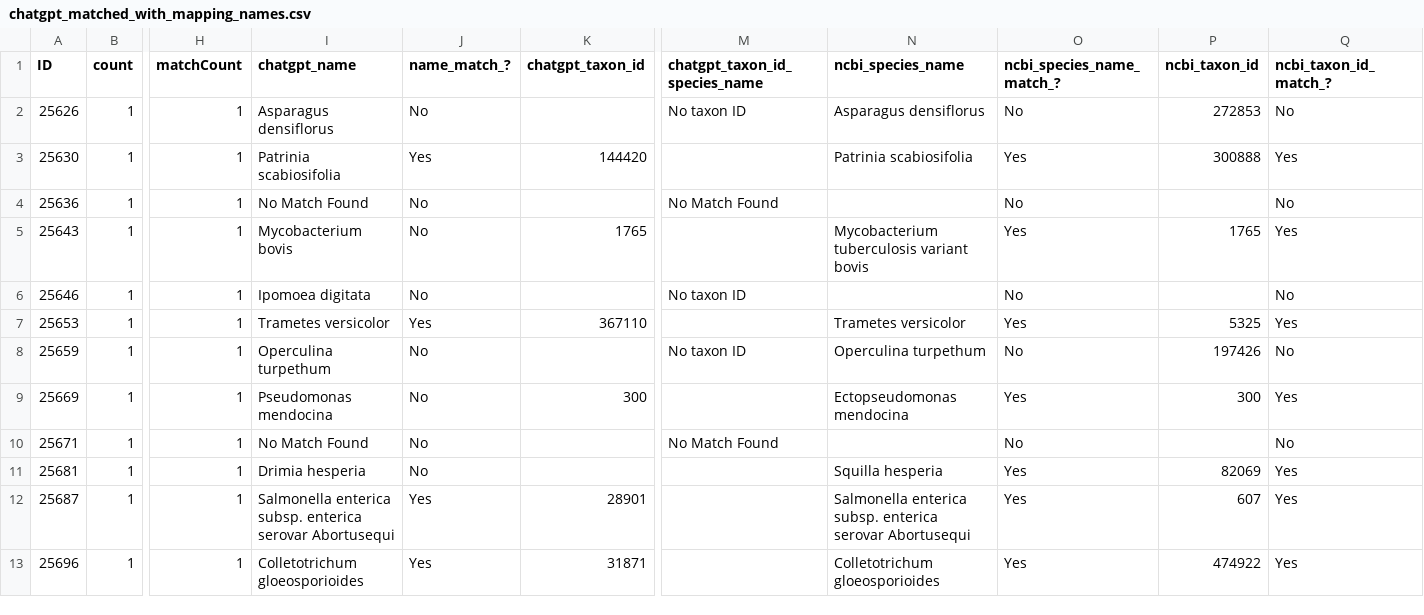
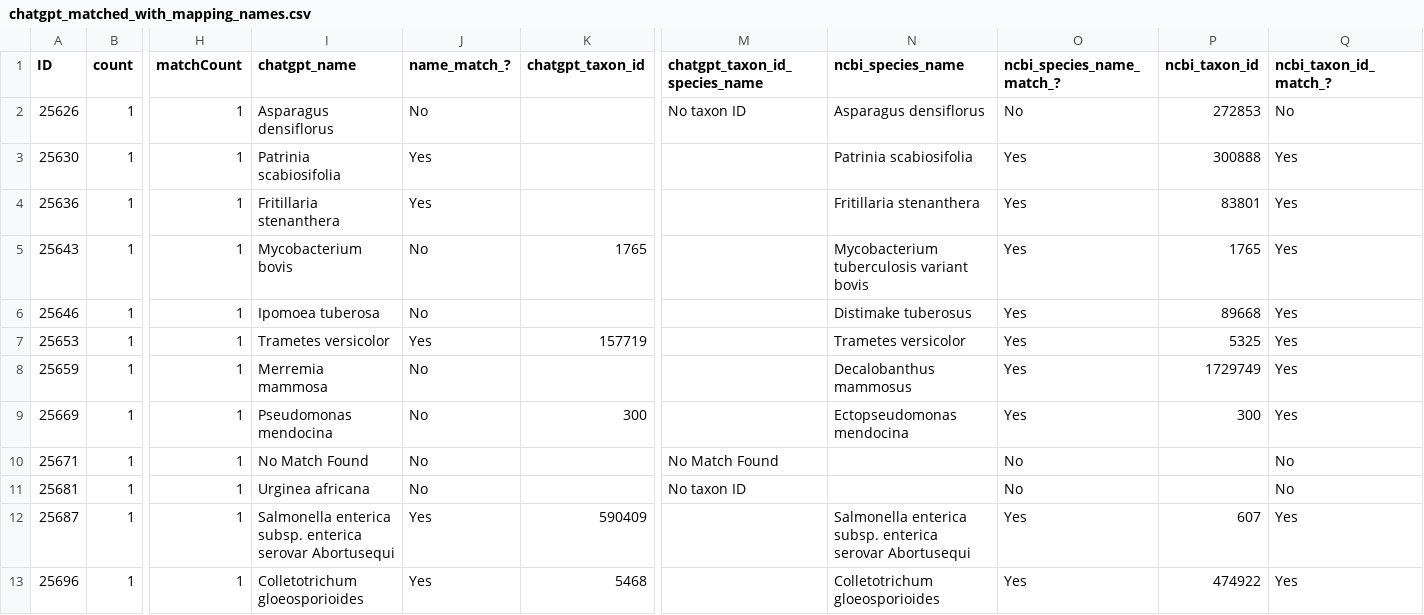
Before and after one commit to glygener/llm-metadata-mapping, a CSV file: data/with_mapping_names/chatgpt_matched_with_mapping_names.csv, drawn as a sheet; only a part is shown, gaps mark what is left out; the diff covers the shown part only; the diff names each change by its address in the sheet, - before the commit and + after, or states it on an @@ line.

Commit message:
Add back taxon ID prompt details

```diff
--- a/data/with_mapping_names/chatgpt_matched_with_mapping_names.csv
+++ b/data/with_mapping_names/chatgpt_matched_with_mapping_names.csv
-K3 (chatgpt_taxon_id): 144420
+K3 (chatgpt_taxon_id): (empty)
-I4 (chatgpt_name): No Match Found
+I4 (chatgpt_name): Fritillaria stenanthera
-J4 (name_match_?): No
+J4 (name_match_?): Yes
-M4 (chatgpt_taxon_id_species_name): No Match Found
+M4 (chatgpt_taxon_id_species_name): (empty)
-N4 (ncbi_species_name): (empty)
+N4 (ncbi_species_name): Fritillaria stenanthera
-O4 (ncbi_species_name_match_?): No
+O4 (ncbi_species_name_match_?): Yes
-P4 (ncbi_taxon_id): (empty)
+P4 (ncbi_taxon_id): 83801
-Q4 (ncbi_taxon_id_match_?): No
+Q4 (ncbi_taxon_id_match_?): Yes
-I6 (chatgpt_name): Ipomoea digitata
+I6 (chatgpt_name): Ipomoea tuberosa
-M6 (chatgpt_taxon_id_species_name): No taxon ID
+M6 (chatgpt_taxon_id_species_name): (empty)
-N6 (ncbi_species_name): (empty)
+N6 (ncbi_species_name): Distimake tuberosus
-O6 (ncbi_species_name_match_?): No
+O6 (ncbi_species_name_match_?): Yes
-P6 (ncbi_taxon_id): (empty)
+P6 (ncbi_taxon_id): 89668
-Q6 (ncbi_taxon_id_match_?): No
+Q6 (ncbi_taxon_id_match_?): Yes
-K7 (chatgpt_taxon_id): 367110
+K7 (chatgpt_taxon_id): 157719
-I8 (chatgpt_name): Operculina turpethum
+I8 (chatgpt_name): Merremia mammosa
-M8 (chatgpt_taxon_id_species_name): No taxon ID
+M8 (chatgpt_taxon_id_species_name): (empty)
-N8 (ncbi_species_name): Operculina turpethum
+N8 (ncbi_species_name): Decalobanthus mammosus
-O8 (ncbi_species_name_match_?): No
+O8 (ncbi_species_name_match_?): Yes
-P8 (ncbi_taxon_id): 197426
+P8 (ncbi_taxon_id): 1729749
-Q8 (ncbi_taxon_id_match_?): No
+Q8 (ncbi_taxon_id_match_?): Yes
-I11 (chatgpt_name): Drimia hesperia
+I11 (chatgpt_name): Urginea africana
-M11 (chatgpt_taxon_id_species_name): (empty)
+M11 (chatgpt_taxon_id_species_name): No taxon ID
-N11 (ncbi_species_name): Squilla hesperia
+N11 (ncbi_species_name): (empty)
-O11 (ncbi_species_name_match_?): Yes
+O11 (ncbi_species_name_match_?): No
-P11 (ncbi_taxon_id): 82069
+P11 (ncbi_taxon_id): (empty)
-Q11 (ncbi_taxon_id_match_?): Yes
+Q11 (ncbi_taxon_id_match_?): No
-K12 (chatgpt_taxon_id): 28901
+K12 (chatgpt_taxon_id): 590409
-K13 (chatgpt_taxon_id): 31871
+K13 (chatgpt_taxon_id): 5468
```
Also changed, not shown: 31 edited cells elsewhere in this file, 1 other file.
